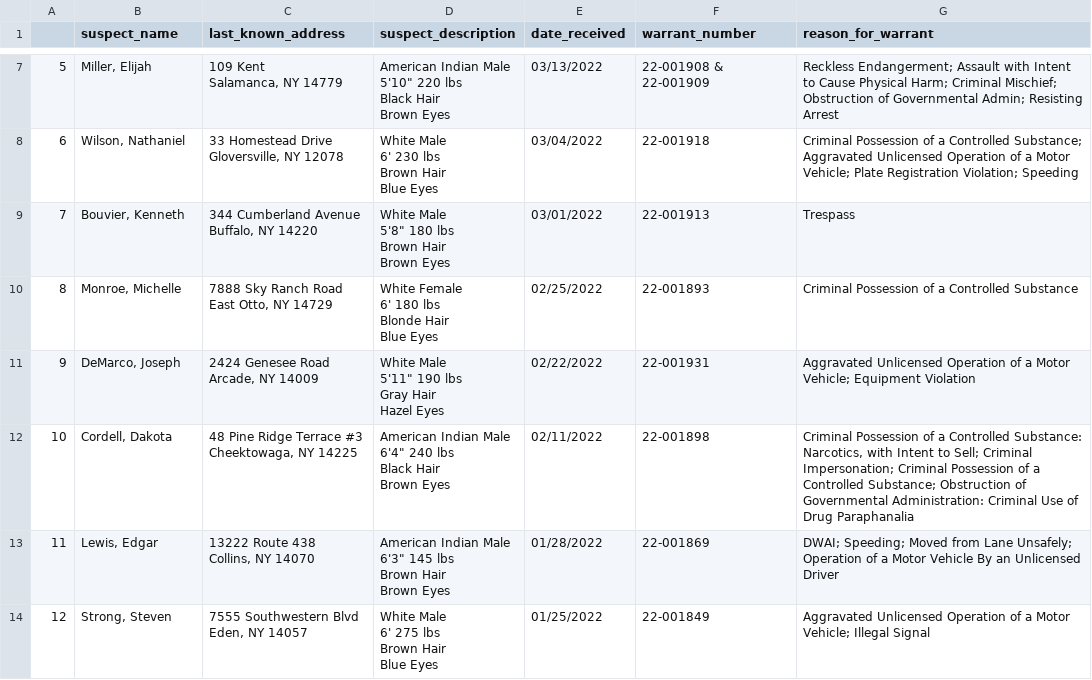
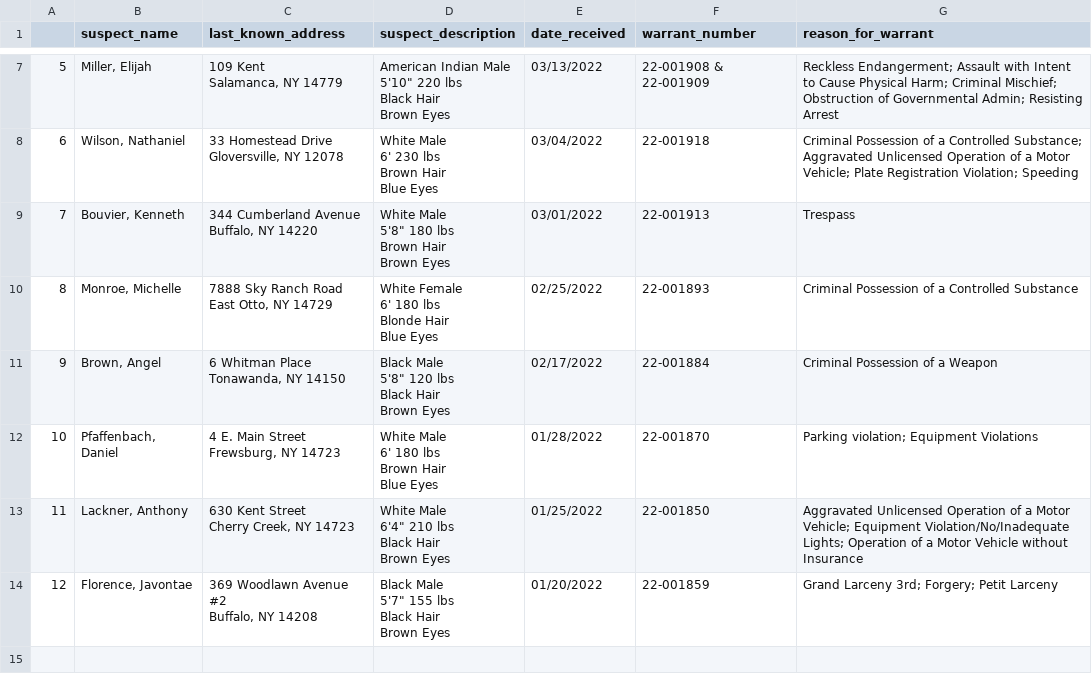
Before and after one commit to marypasciak/warrants-automatic-scraper, a CSV file: warrants.csv, drawn as a sheet; only a part is shown, gaps mark what is left out.

```diff
--- a/warrants.csv
+++ b/warrants.csv
@@ -46,21 +46,21 @@ Blonde Hair
 Blue Eyes",02/25/2022,22-001893,Criminal Possession of a Controlled Substance
-9,"DeMarco, Joseph","2424 Genesee Road
-Arcade, NY 14009","White Male
-5'11"" 190 lbs
-Gray Hair
-Hazel Eyes",02/22/2022,22-001931,Aggravated Unlicensed Operation of a Motor Vehicle; Equipment Violation
-10,"Cordell, Dakota","48 Pine Ridge Terrace #3
-Cheektowaga, NY 14225","American Indian Male
-6'4"" 240 lbs
-Black Hair
-Brown Eyes",02/11/2022,22-001898,"Criminal Possession of a Controlled Substance: Narcotics, with Intent to Sell; Criminal Impersonation; Criminal Possession of a Controlled Substance; Obstruction of Governmental Administration: Criminal Use of Drug Paraphanalia"
-11,"Lewis, Edgar","13222 Route 438
-Collins, NY 14070","American Indian Male
-6'3"" 145 lbs
-Brown Hair
-Brown Eyes",01/28/2022,22-001869,DWAI; Speeding; Moved from Lane Unsafely; Operation of a Motor Vehicle By an Unlicensed Driver
-12,"Strong, Steven","7555 Southwestern Blvd
-Eden, NY 14057","White Male
-6' 275 lbs
-Brown Hair
-Blue Eyes",01/25/2022,22-001849,Aggravated Unlicensed Operation of a Motor Vehicle; Illegal Signal
+9,"Brown, Angel","6 Whitman Place
+Tonawanda, NY 14150","Black Male
+5'8"" 120 lbs
+Black Hair
+Brown Eyes",02/17/2022,22-001884,Criminal Possession of a Weapon
+10,"Pfaffenbach, Daniel","4 E. Main Street
+Frewsburg, NY 14723","White Male
+6' 180 lbs
+Brown Hair
+Blue Eyes",01/28/2022,22-001870,Parking violation; Equipment Violations
+11,"Lackner, Anthony","630 Kent Street
+Cherry Creek, NY 14723","White Male
+6'4"" 210 lbs
+Black Hair
+Brown Eyes",01/25/2022,22-001850,Aggravated Unlicensed Operation of a Motor Vehicle; Equipment Violation/No/Inadequate Lights; Operation of a Motor Vehicle without Insurance
+12,"Florence, Javontae","369 Woodlawn Avenue #2
+Buffalo, NY 14208","Black Male
+5'7"" 155 lbs
+Black Hair
+Brown Eyes",01/20/2022,22-001859,Grand Larceny 3rd; Forgery; Petit Larceny
```
